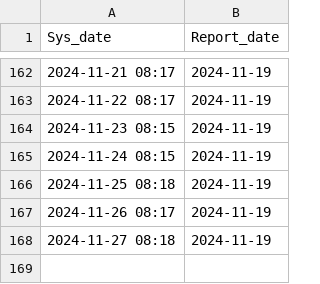
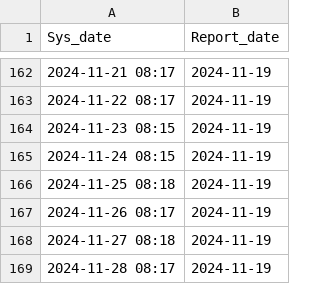
Before and after one commit to DengueGlobalObservatory/WHOGlobal-crawler, a CSV file: data/report_date.csv, drawn as a sheet; only a part is shown, gaps mark what is left out.

```diff
--- a/data/report_date.csv
+++ b/data/report_date.csv
@@ -168 +168,2 @@ Sys_date,Report_date
 2024-11-27 08:18,2024-11-19
+2024-11-28 08:17,2024-11-19
```
